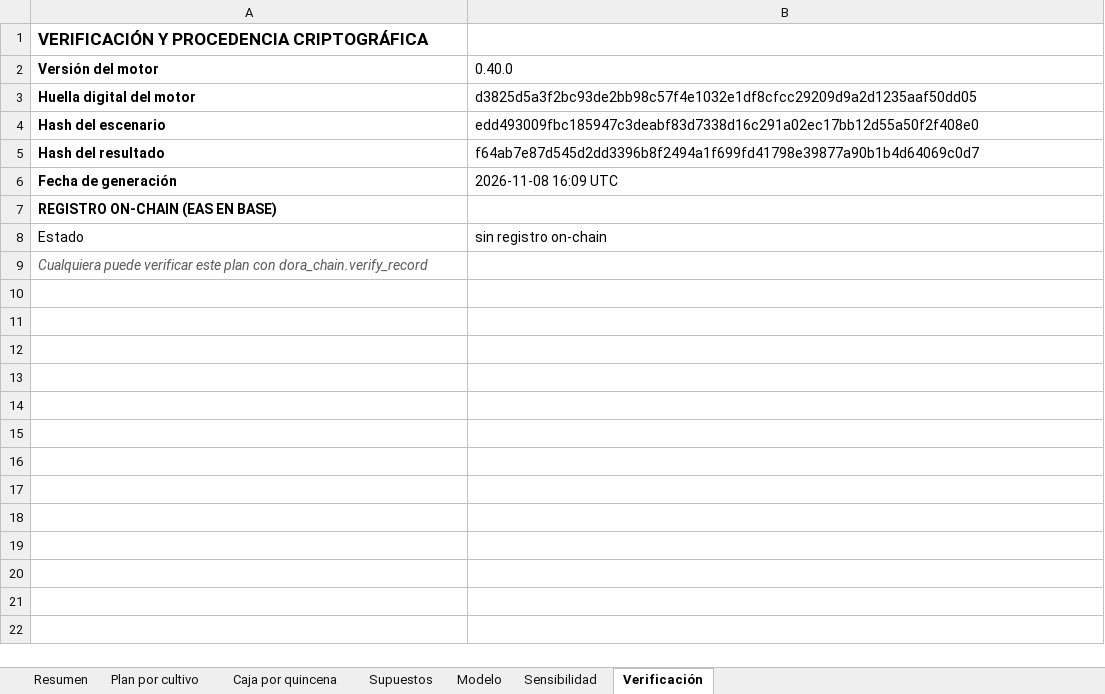
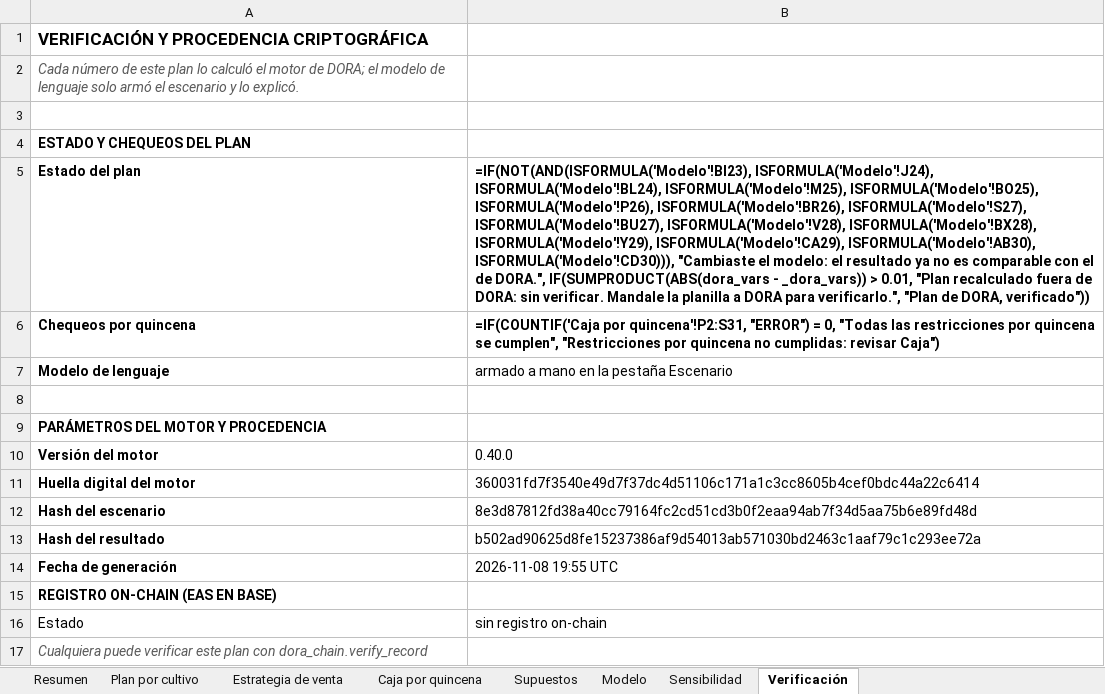
Before and after one commit to GuillermoSiaira/dora-farm-agent, an Excel workbook: docs/ejemplos/planillas/iowa-400ha.xlsx, sheet Verificación, drawn as a sheet; values as stored, in another font and other column widths than the file's, no borders; formulas without a stored value are shown as written; addresses are those after the commit; the diff names each change by its address in the sheet, - before the commit and + after, or states it on an @@ line.

```diff
--- a/docs/ejemplos/planillas/iowa-400ha.xlsx (sheet Verificación)
+++ b/docs/ejemplos/planillas/iowa-400ha.xlsx (sheet Verificación)
+sheet tab: Estrategia de venta
+row 2: Cada número de este plan lo calculó el motor de DORA; el modelo de lenguaje solo armó el escenario y lo explicó.
+row 3: (empty)
+row 4: ESTADO Y CHEQUEOS DEL PLAN
+row 5: Estado del plan | =IF(NOT(AND(ISFORMULA('Modelo'!BI23), ISFORMULA('Modelo'!J24), ISFORMULA('Modelo'!BL24), ISFORMULA('Modelo'!M25), ISFORMULA('Modelo'!BO25), ISFORMULA('Modelo'!P26), ISFORMULA('Modelo'!BR26), ISFORMULA('Modelo'!S27), ISFORMULA('Modelo'!BU27), ISFORMULA('Modelo'!V28), ISFORMULA('Modelo'!BX28), ISFORMULA('Modelo'!Y29), ISFORMULA('Modelo'!CA29), ISFORMULA('Modelo'!AB30), ISFORMULA('Modelo'!CD30))), "Cambiaste el modelo: el resultado ya no es comparable con el de DORA.", IF(SUMPRODUCT(ABS(dora_vars - _dora_vars)) > 0.01, "Plan recalculado fuera de DORA: sin verificar. Mandale la planilla a DORA para verificarlo.", "Plan de DORA, verificado"))
+row 6: Chequeos por quincena | =IF(COUNTIF('Caja por quincena'!P2:S31, "ERROR") = 0, "Todas las restricciones por quincena se cumplen", "Restricciones por quincena no cumplidas: revisar Caja")
+row 7: Modelo de lenguaje | armado a mano en la pestaña Escenario
+row 8: (empty)
+row 9: PARÁMETROS DEL MOTOR Y PROCEDENCIA
-B11: d3825d5a3f2bc93de2bb98c57f4e1032e1df8cfcc29209d9a2d1235aaf50dd05
+B11: 360031fd7f3540e49d7f37dc4d51106c171a1c3cc8605b4cef0bdc44a22c6414
-B12: edd493009fbc185947c3deabf83d7338d16c291a02ec17bb12d55a50f2f408e0
+B12: 8e3d87812fd38a40cc79164fc2cd51cd3b0f2eaa94ab7f34d5aa75b6e89fd48d
-B13: f64ab7e87d545d2dd3396b8f2494a1f699fd41798e39877a90b1b4d64069c0d7
+B13: b502ad90625d8fe15237386af9d54013ab571030bd2463c1aaf79c1c293ee72a
-B14: 2026-11-08 16:09 UTC
+B14: 2026-11-08 19:55 UTC
```
Also changed, not shown: sheet Modelo, sheet Caja por quincena, sheet Resumen, charts or pictures, docs/ejemplos/planillas/livestock-500ha.xlsx, docs/ejemplos/planillas/pampas-core-2000ha.xlsx, 11 other files.
